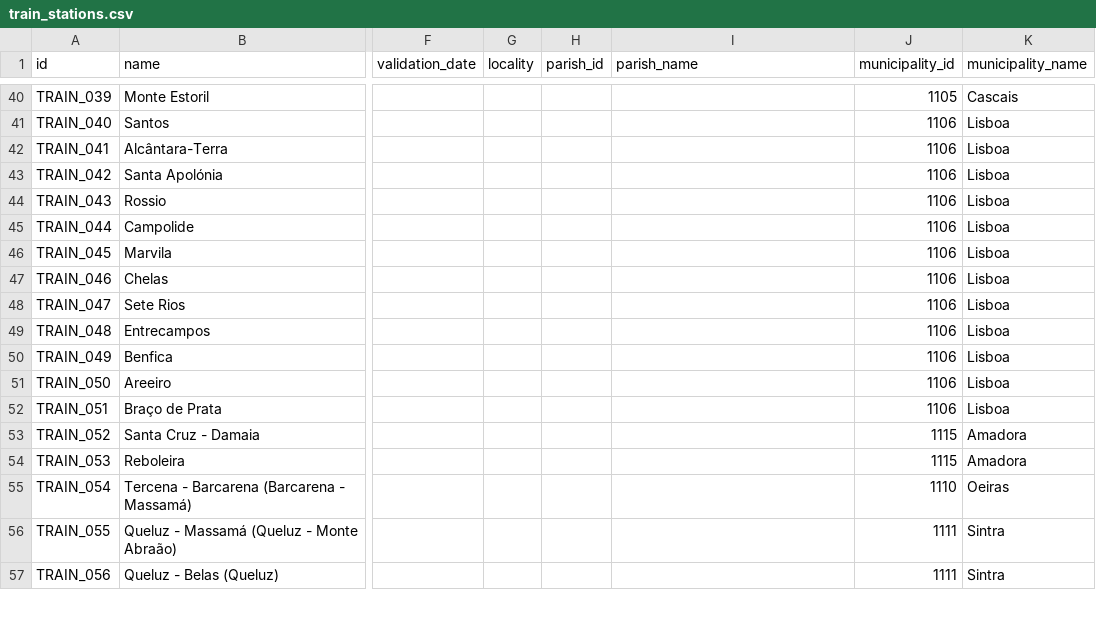
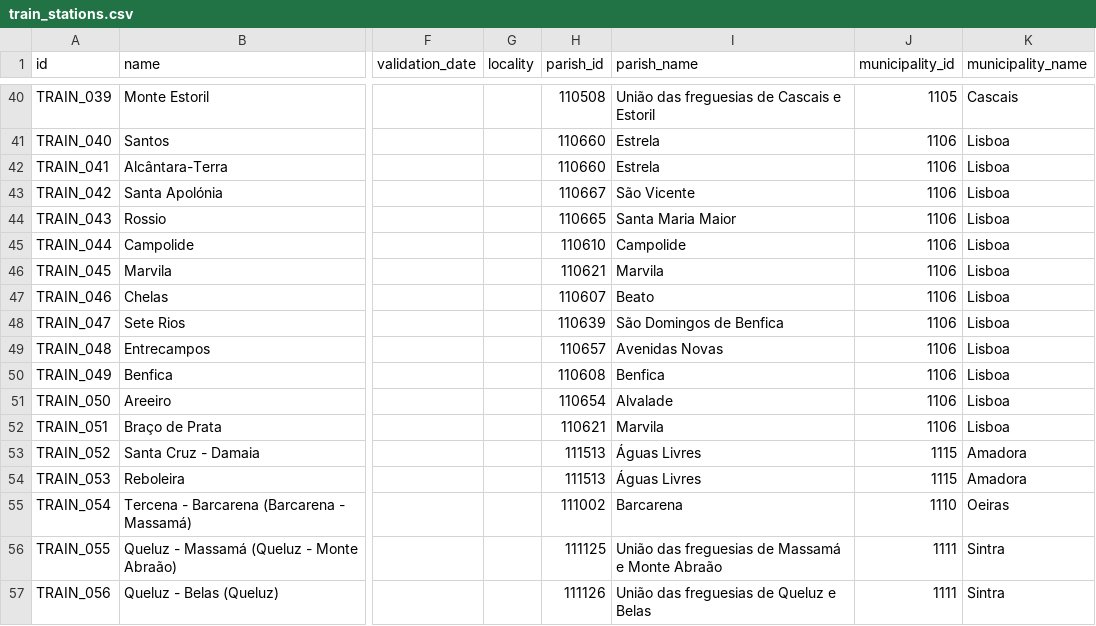
Before and after one commit to carrismetropolitana/datasets, a CSV file: facilities/train_stations/train_stations.csv, drawn as a sheet; only a part is shown, gaps mark what is left out; the diff covers the shown part only; the diff names each change by its address in the sheet, - before the commit and + after, or states it on an @@ line.

Commit message:
Added parish_id

```diff
--- a/facilities/train_stations/train_stations.csv
+++ b/facilities/train_stations/train_stations.csv
-H40 (parish_id): (empty)
+H40 (parish_id): 110508
-I40 (parish_name): (empty)
+I40 (parish_name): União das freguesias de Cascais e Estoril
-H41:H42 (parish_id): (empty)
+H41:H42 (parish_id): 110660
-I41:I42 (parish_name): (empty)
+I41:I42 (parish_name): Estrela
-H43 (parish_id): (empty)
+H43 (parish_id): 110667
-I43 (parish_name): (empty)
+I43 (parish_name): São Vicente
-H44 (parish_id): (empty)
+H44 (parish_id): 110665
-I44 (parish_name): (empty)
+I44 (parish_name): Santa Maria Maior
-H45 (parish_id): (empty)
+H45 (parish_id): 110610
-I45 (parish_name): (empty)
+I45 (parish_name): Campolide
-H46 (parish_id): (empty)
+H46 (parish_id): 110621
-I46 (parish_name): (empty)
+I46 (parish_name): Marvila
-H47 (parish_id): (empty)
+H47 (parish_id): 110607
-I47 (parish_name): (empty)
+I47 (parish_name): Beato
-H48 (parish_id): (empty)
+H48 (parish_id): 110639
-I48 (parish_name): (empty)
+I48 (parish_name): São Domingos de Benfica
-H49 (parish_id): (empty)
+H49 (parish_id): 110657
-I49 (parish_name): (empty)
+I49 (parish_name): Avenidas Novas
-H50 (parish_id): (empty)
+H50 (parish_id): 110608
-I50 (parish_name): (empty)
+I50 (parish_name): Benfica
-H51 (parish_id): (empty)
+H51 (parish_id): 110654
-I51 (parish_name): (empty)
+I51 (parish_name): Alvalade
-H52 (parish_id): (empty)
+H52 (parish_id): 110621
-I52 (parish_name): (empty)
+I52 (parish_name): Marvila
-H53:H54 (parish_id): (empty)
+H53:H54 (parish_id): 111513
-I53:I54 (parish_name): (empty)
+I53:I54 (parish_name): Águas Livres
-H55 (parish_id): (empty)
+H55 (parish_id): 111002
-I55 (parish_name): (empty)
+I55 (parish_name): Barcarena
-H56 (parish_id): (empty)
+H56 (parish_id): 111125
-I56 (parish_name): (empty)
+I56 (parish_name): União das freguesias de Massamá e Monte Abraão
-H57 (parish_id): (empty)
+H57 (parish_id): 111126
-I57 (parish_name): (empty)
+I57 (parish_name): União das freguesias de Queluz e Belas
```
Also changed, not shown: 126 edited cells elsewhere in this file.
